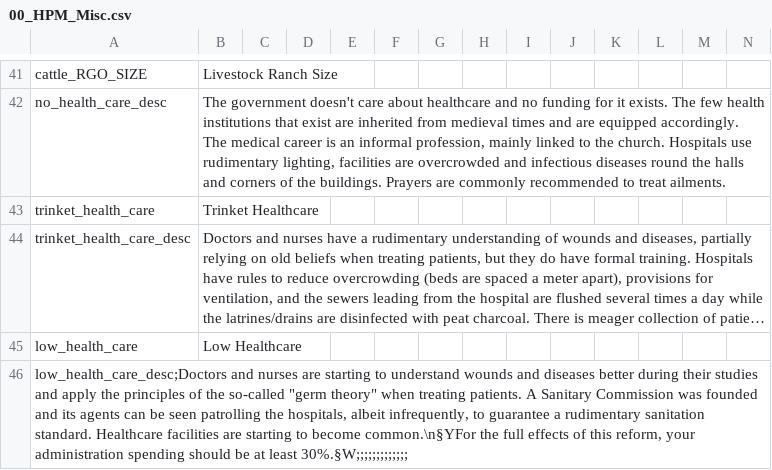
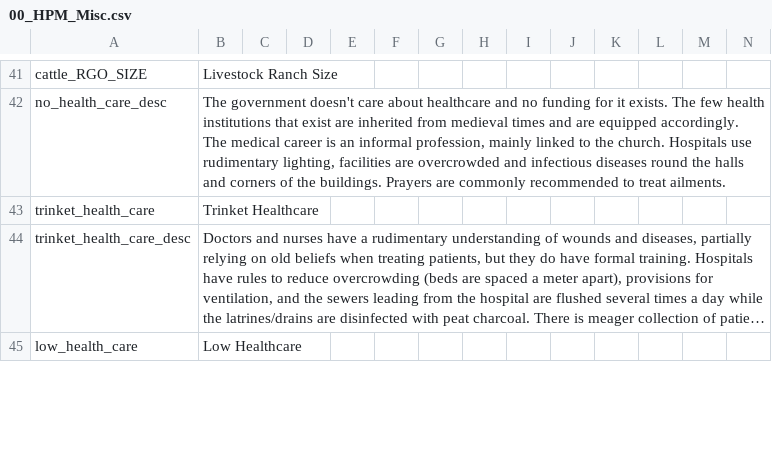
Before and after one commit to Liegnitz/Historical-Project-Mod-overhaul, a CSV file: localisation/00_HPM_Misc.csv, drawn as a sheet; only a part is shown, gaps mark what is left out; long unchanged cells end in …; removed rows and columns are numbered as before the commit, all else as after; the diff covers the shown part only; the diff names each change by its address in the sheet, - before the commit and + after, or states it on an @@ line.

```diff
--- a/localisation/00_HPM_Misc.csv
+++ b/localisation/00_HPM_Misc.csv
-row 46: low_health_care_desc;Doctors and nurses are starting to understand wounds and diseases better during their studies and apply the principles of the so-called "germ theory" when treating patients. A Sanitary Commission was founded and its agents can be seen patrolling the hospitals, albeit infrequently, to guarantee a rudimentary sanitation standard. Healthcare facilities are starting to become common.\n§YFor the full effects of this reform, your administration spending should be at least 30%.§W;;;;;;;;;;;;;
```
Also changed, not shown: 5 added rows and 4 removed rows elsewhere in this file, localisation/00_HPM_events.csv, localisation/00_HPM_map.csv, 2 other files.
